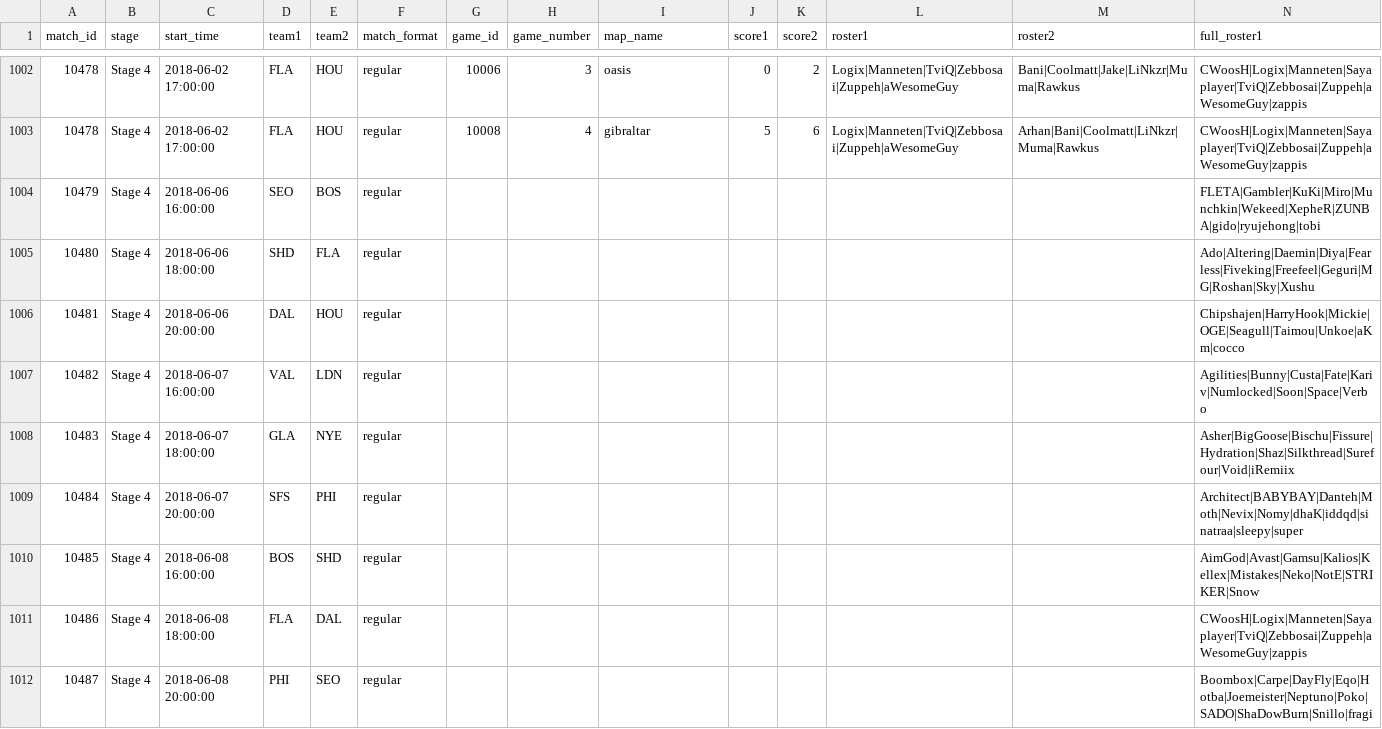
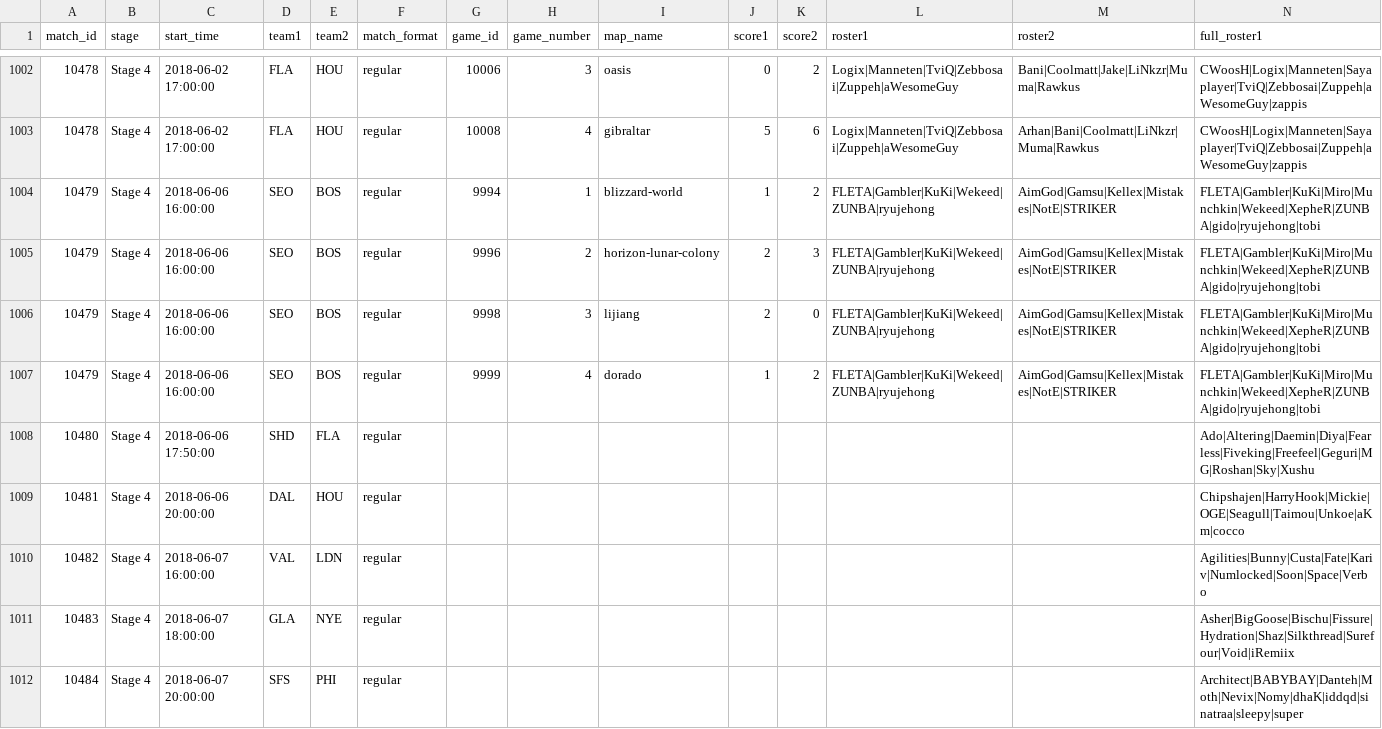
Before and after one commit to ClumsyLee/owl-sr, a CSV file: games.csv, drawn as a sheet; only a part is shown, gaps mark what is left out; the shorter side is filled out with more unchanged rows; addresses are those after the commit; rows hold the shown columns only; the diff names each change by its address in the sheet, - before the commit and + after, or states it on an @@ line.

```diff
--- a/games.csv
+++ b/games.csv
-G1004 (game_id): (empty)
+G1004 (game_id): 9994
-H1004 (game_number): (empty)
+H1004 (game_number): 1
-I1004 (map_name): (empty)
+I1004 (map_name): blizzard-world
-J1004 (score1): (empty)
+J1004 (score1): 1
-K1004 (score2): (empty)
+K1004 (score2): 2
-L1004 (roster1): (empty)
+L1004 (roster1): FLETA|Gambler|KuKi|Wekeed|ZUNBA|ryujehong
-M1004 (roster2): (empty)
+M1004 (roster2): AimGod|Gamsu|Kellex|Mistakes|NotE|STRIKER
+row 1005: 10479 | Stage 4 | 2018-06-06 16:00:00 | SEO | BOS | regular | 9996 | 2 | horizon-lunar-colony | 2 | 3 | FLETA|Gambler|KuKi|Wekeed|ZUNBA|ryujehong | AimGod|Gamsu|Kellex|Mistakes|NotE|STRIKER | FLETA|Gambler|KuKi|Miro|Munchkin|Wekeed|XepheR|ZUNBA|gido|ryujehong|tobi
+row 1006: 10479 | Stage 4 | 2018-06-06 16:00:00 | SEO | BOS | regular | 9998 | 3 | lijiang | 2 | 0 | FLETA|Gambler|KuKi|Wekeed|ZUNBA|ryujehong | AimGod|Gamsu|Kellex|Mistakes|NotE|STRIKER | FLETA|Gambler|KuKi|Miro|Munchkin|Wekeed|XepheR|ZUNBA|gido|ryujehong|tobi
+row 1007: 10479 | Stage 4 | 2018-06-06 16:00:00 | SEO | BOS | regular | 9999 | 4 | dorado | 1 | 2 | FLETA|Gambler|KuKi|Wekeed|ZUNBA|ryujehong | AimGod|Gamsu|Kellex|Mistakes|NotE|STRIKER | FLETA|Gambler|KuKi|Miro|Munchkin|Wekeed|XepheR|ZUNBA|gido|ryujehong|tobi
-C1008 (start_time): 2018-06-06 18:00:00
+C1008 (start_time): 2018-06-06 17:50:00
```
Also changed, not shown: ratings.csv, 14 other files.
